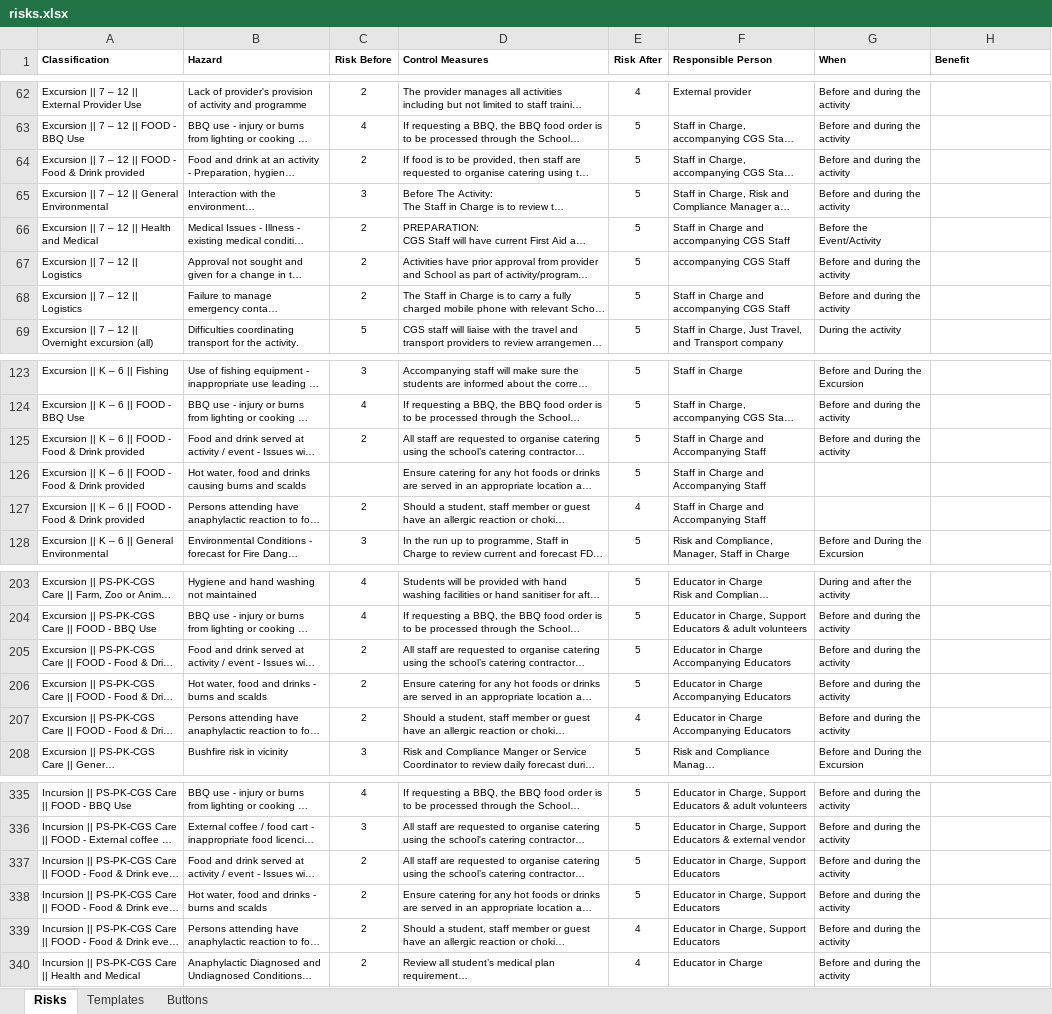
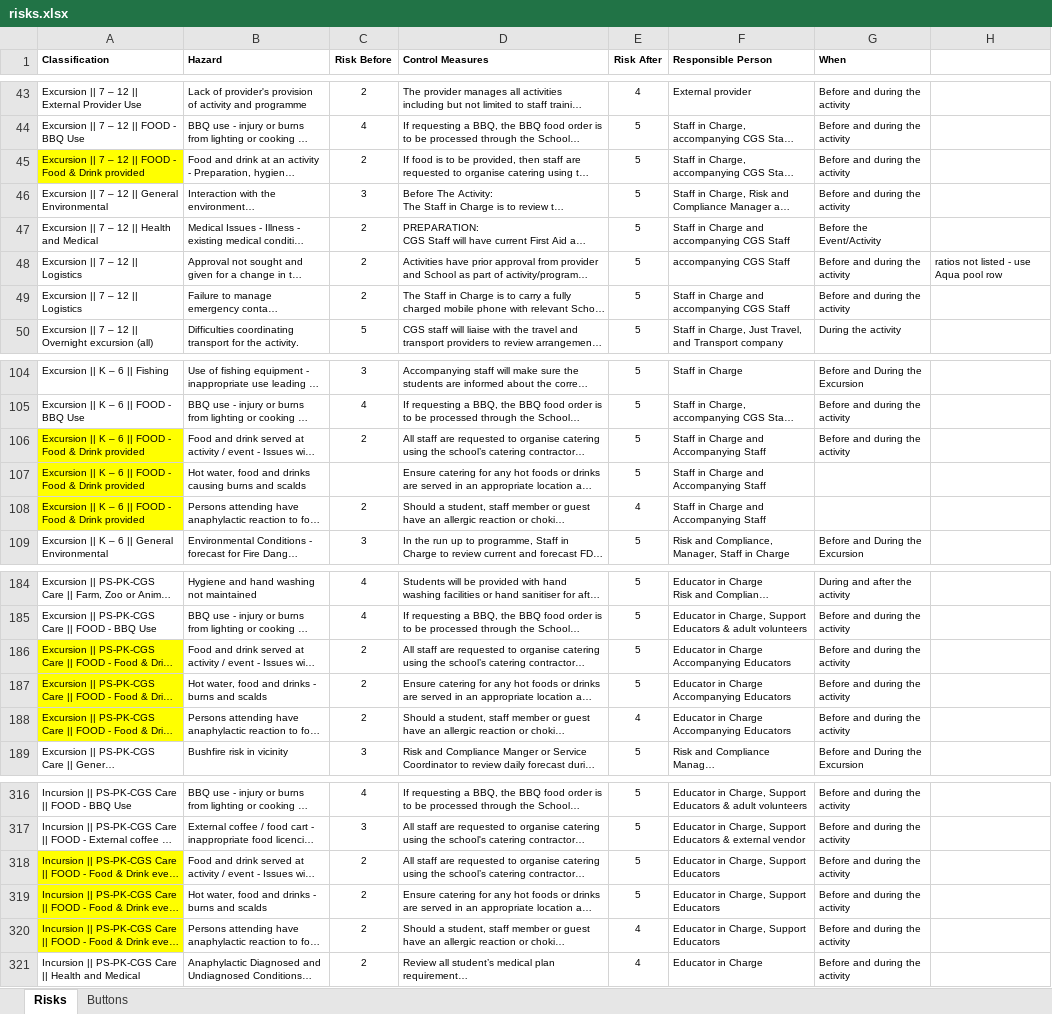
Before and after one commit to cgs-ets/moodle-local_activities, an Excel workbook: risks.xlsx, sheet Risks, drawn as a sheet; only a part is shown, gaps mark what is left out; long unchanged cells end in …; values as stored, in another font and other column widths than the file's, no borders; addresses are those after the commit; the diff covers the shown part only; the diff names each change by its address in the sheet, - before the commit and + after, or states it on an @@ line.

```diff
--- a/risks.xlsx (sheet Risks)
+++ b/risks.xlsx (sheet Risks)
-sheet tab: Templates
-H1: Benefit
+H1: (empty)
-A45 fill: none
+A45 fill: #FFFF00
-H48: (empty)
+H48: ratios not listed - use Aqua pool row
-A106:A108 fill: none
+A106:A108 fill: #FFFF00
-A186:A188 fill: none
+A186:A188 fill: #FFFF00
-A318:A320 fill: none
+A318:A320 fill: #FFFF00
```
Also changed, not shown: 25 added rows, 19 removed rows, 17 edited cells and cell formats elsewhere in this sheet, sheet Buttons, 12 other files.
